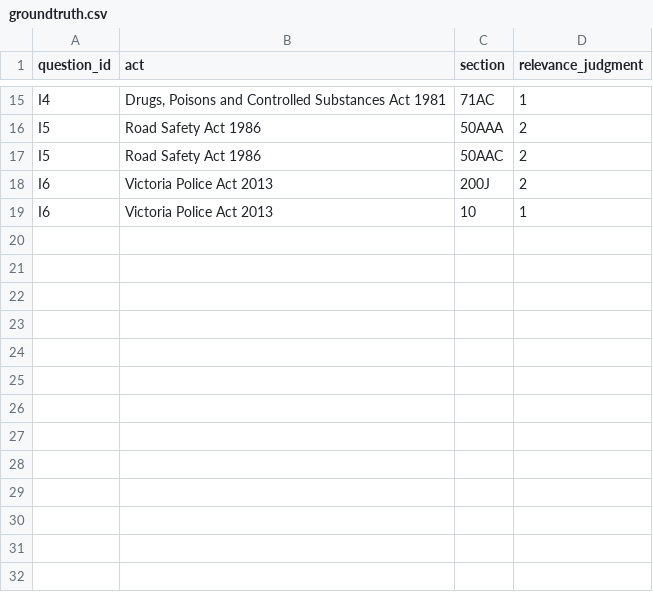
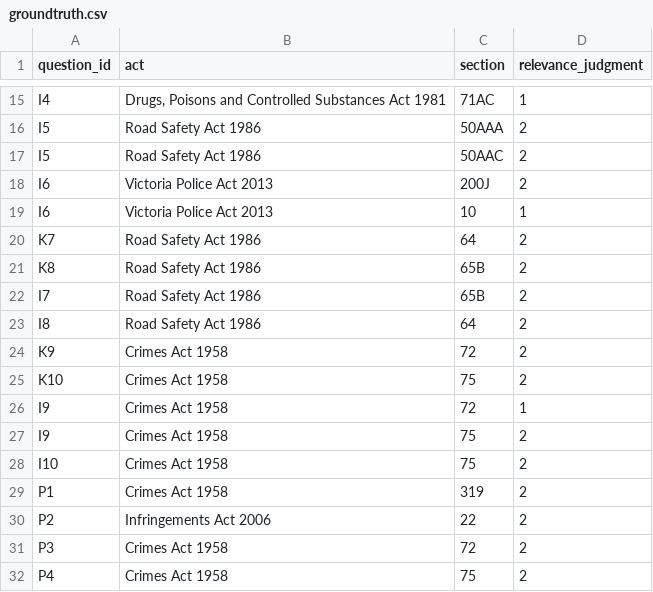
Before and after one commit to VishnuSree02/WIL-Project-Group-46, a CSV file: data/testset/groundtruth.csv, drawn as a sheet; only a part is shown, gaps mark what is left out; the diff names each change by its address in the sheet, - before the commit and + after, or states it on an @@ line.

```diff
--- a/data/testset/groundtruth.csv
+++ b/data/testset/groundtruth.csv
+row 20: K7 | Road Safety Act 1986 | 64 | 2
+row 21: K8 | Road Safety Act 1986 | 65B | 2
+row 22: I7 | Road Safety Act 1986 | 65B | 2
+row 23: I8 | Road Safety Act 1986 | 64 | 2
+row 24: K9 | Crimes Act 1958 | 72 | 2
+row 25: K10 | Crimes Act 1958 | 75 | 2
+row 26: I9 | Crimes Act 1958 | 72 | 1
+row 27: I9 | Crimes Act 1958 | 75 | 2
+row 28: I10 | Crimes Act 1958 | 75 | 2
+row 29: P1 | Crimes Act 1958 | 319 | 2
+row 30: P2 | Infringements Act 2006 | 22 | 2
+row 31: P3 | Crimes Act 1958 | 72 | 2
+row 32: P4 | Crimes Act 1958 | 75 | 2
```
Also changed, not shown: data/testset/gold_summaries.csv, data/testset/topics.csv, 11 other files.
